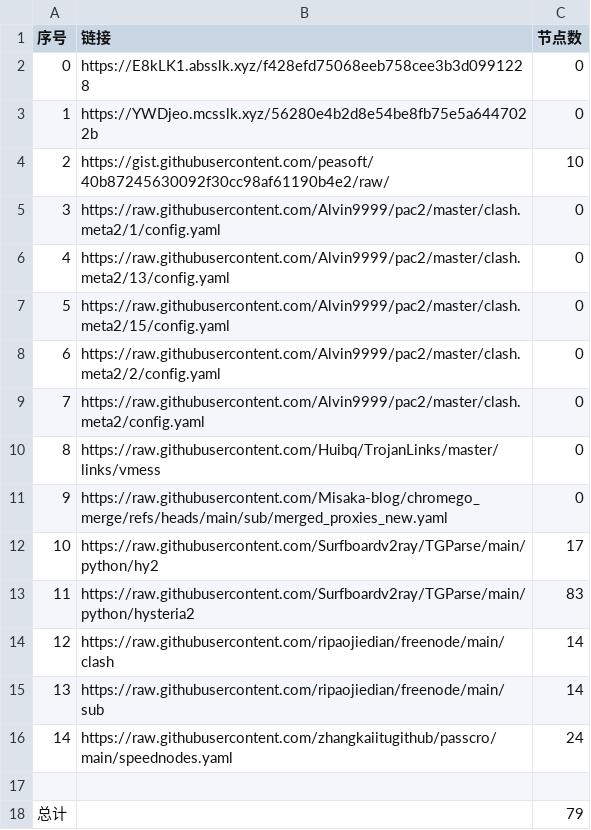
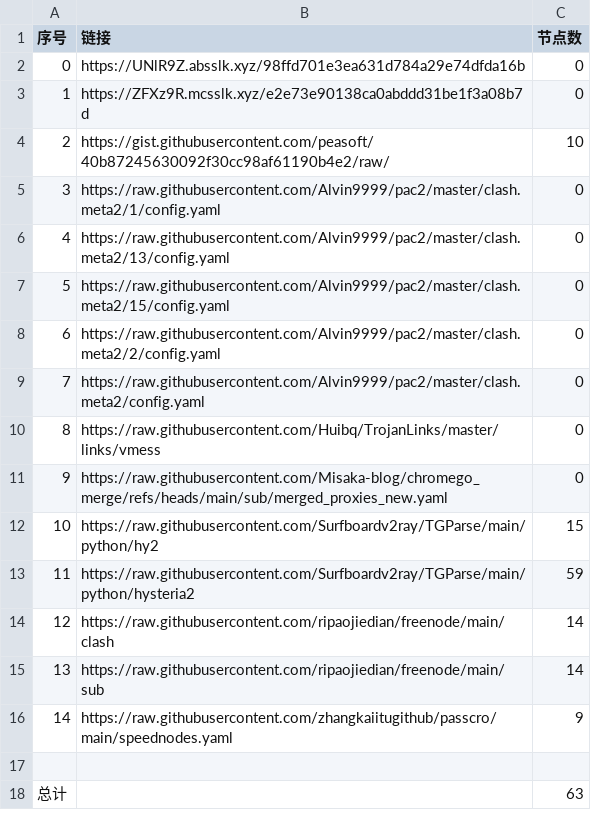
Before and after one commit to yxxyun/NoMoreWalls, a CSV file: list_result.csv, drawn as a sheet.

```diff
--- a/list_result.csv
+++ b/list_result.csv
@@ -1,4 +1,4 @@
 序号,链接,节点数
-0,https://E8kLK1.absslk.xyz/f428efd75068eeb758cee3b3d0991228,0
-1,https://YWDjeo.mcsslk.xyz/56280e4b2d8e54be8fb75e5a6447022b,0
+0,https://UNlR9Z.absslk.xyz/98ffd701e3ea631d784a29e74dfda16b,0
+1,https://ZFXz9R.mcsslk.xyz/e2e73e90138ca0abddd31be1f3a08b7d,0
 2,https://gist.githubusercontent.com/peasoft/40b87245630092f30cc98af61190b4e2/raw/,10
@@ -11,8 +11,8 @@
 9,https://raw.githubusercontent.com/Misaka-blog/chromego_merge/refs/heads/main/sub/merged_proxies_new.yaml,0
-10,https://raw.githubusercontent.com/Surfboardv2ray/TGParse/main/python/hy2,17
-11,https://raw.githubusercontent.com/Surfboardv2ray/TGParse/main/python/hysteria2,83
+10,https://raw.githubusercontent.com/Surfboardv2ray/TGParse/main/python/hy2,15
+11,https://raw.githubusercontent.com/Surfboardv2ray/TGParse/main/python/hysteria2,59
 12,https://raw.githubusercontent.com/ripaojiedian/freenode/main/clash,14
 13,https://raw.githubusercontent.com/ripaojiedian/freenode/main/sub,14
-14,https://raw.githubusercontent.com/zhangkaiitugithub/passcro/main/speednodes.yaml,24
+14,https://raw.githubusercontent.com/zhangkaiitugithub/passcro/main/speednodes.yaml,9
 
-总计,,79
+总计,,63
```
Also changed, not shown: 12 other files.
